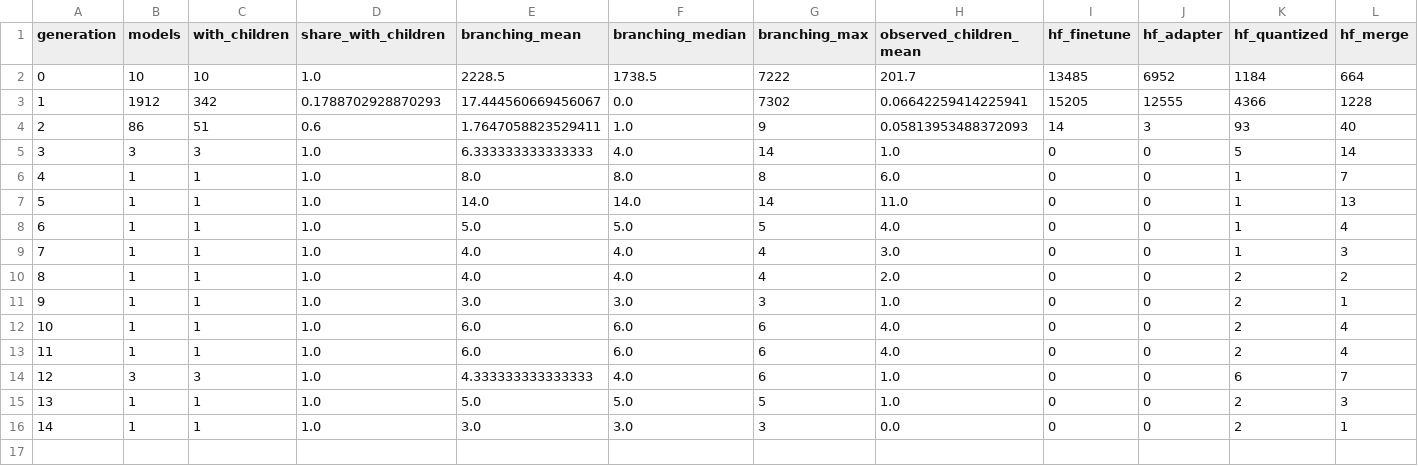
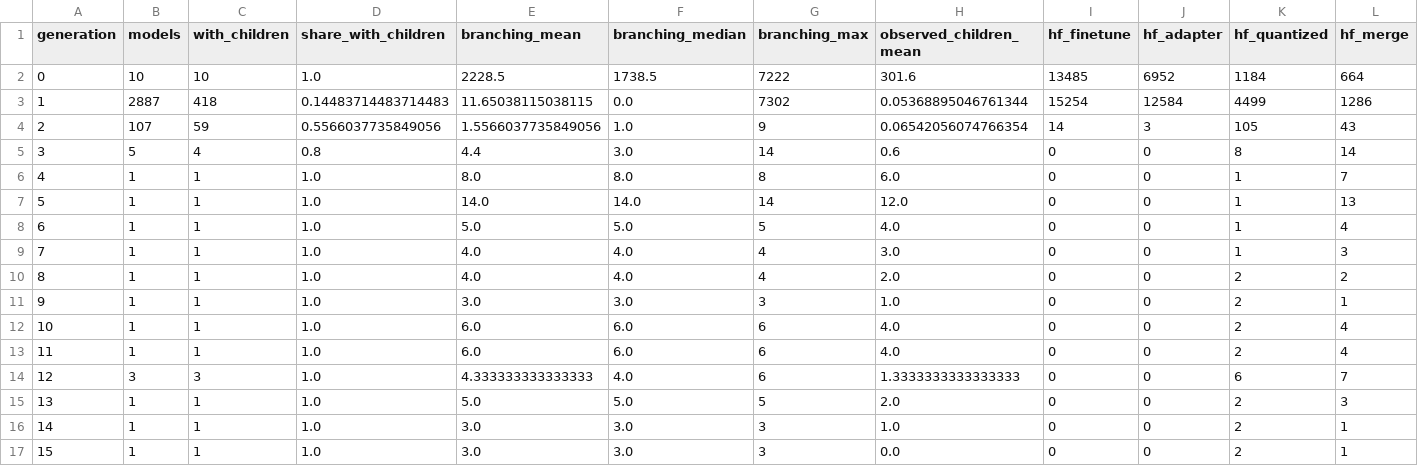
Before and after one commit to igris-ap/hf-ecosystem, a CSV file: results/lineage_generations.csv, drawn as a sheet; removed rows and columns are numbered as before the commit, all else as after; the diff names each change by its address in the sheet, - before the commit and + after, or states it on an @@ line.

```diff
--- a/results/lineage_generations.csv
+++ b/results/lineage_generations.csv
-H2 (observed_children_mean): 201.7
+H2 (observed_children_mean): 301.6
-row 3: 1 | 1912 | 342 | 0.1788702928870293 | 17.444560669456067 | 0.0 | 7302 | 0.06642259414225941 | 15205 | 12555 | 4366 | 1228
-row 4: 2 | 86 | 51 | 0.6 | 1.7647058823529411 | 1.0 | 9 | 0.05813953488372093 | 14 | 3 | 93 | 40
-row 5: 3 | 3 | 3 | 1.0 | 6.333333333333333 | 4.0 | 14 | 1.0 | 0 | 0 | 5 | 14
+row 3: 1 | 2887 | 418 | 0.14483714483714483 | 11.65038115038115 | 0.0 | 7302 | 0.05368895046761344 | 15254 | 12584 | 4499 | 1286
+row 4: 2 | 107 | 59 | 0.5566037735849056 | 1.5566037735849056 | 1.0 | 9 | 0.06542056074766354 | 14 | 3 | 105 | 43
+row 5: 3 | 5 | 4 | 0.8 | 4.4 | 3.0 | 14 | 0.6 | 0 | 0 | 8 | 14
-H7 (observed_children_mean): 11.0
+H7 (observed_children_mean): 12.0
-H14 (observed_children_mean): 1.0
+H14 (observed_children_mean): 1.3333333333333333
-H15 (observed_children_mean): 1.0
+H15 (observed_children_mean): 2.0
+row 16: 14 | 1 | 1 | 1.0 | 3.0 | 3.0 | 3 | 1.0 | 0 | 0 | 2 | 1
@@ column A (generation) renumbered from row 17 down @@
```
Also changed, not shown: results/cross_family_links.csv, results/data_quality.csv, 35 other files.
